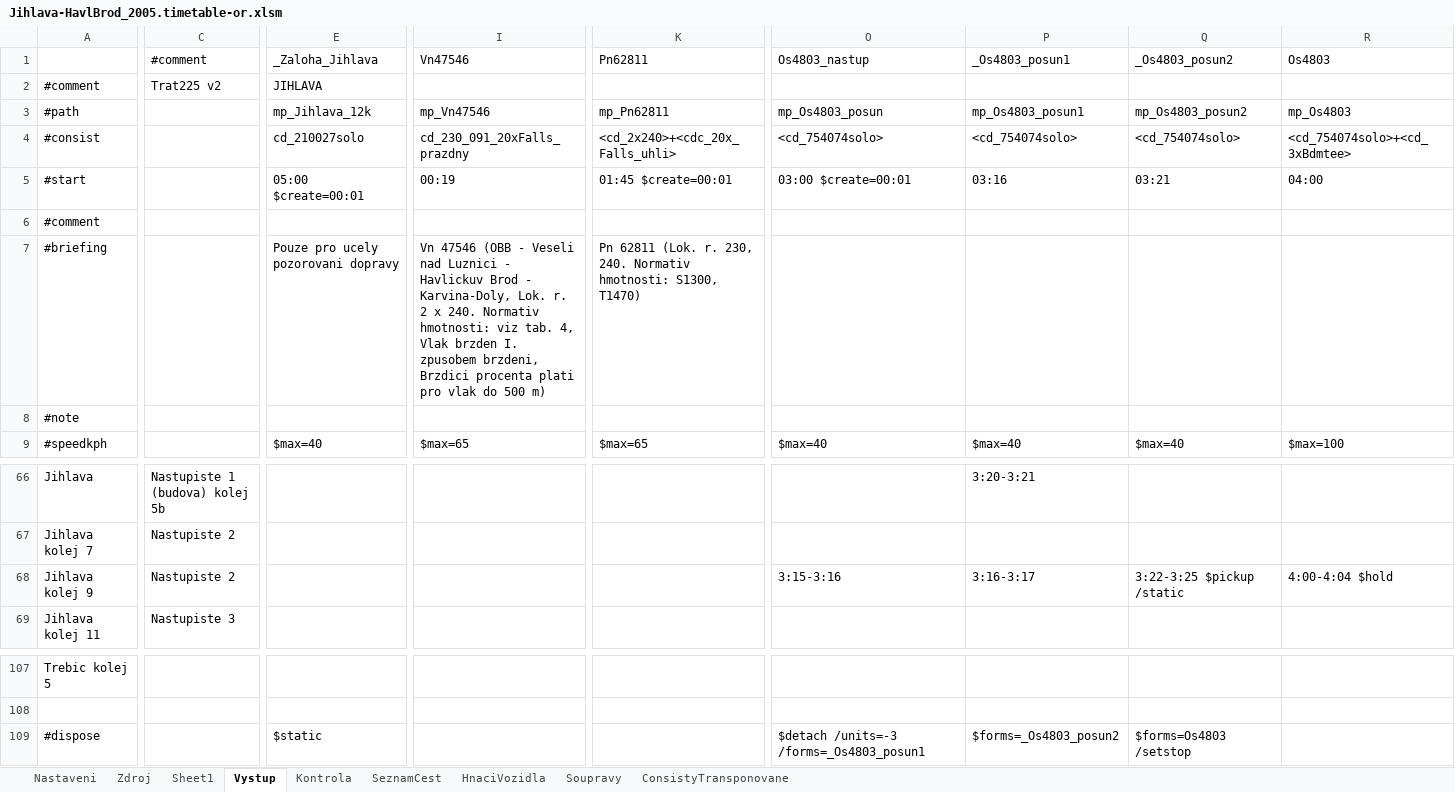
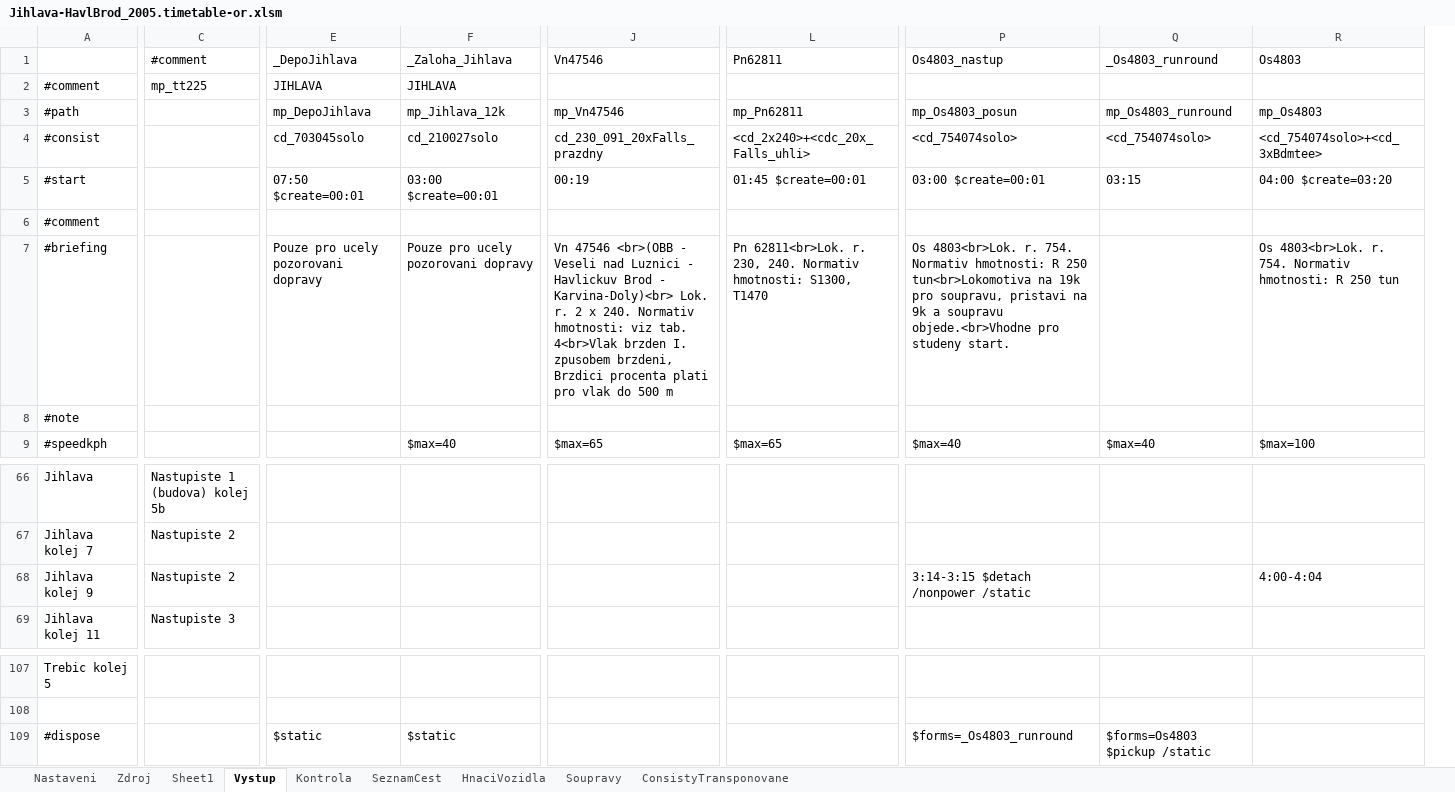
Before and after one commit to matejpacha/or_timetables, an Excel workbook: Trat225/ROUTES/Breclav - Praha/Activities/Openrails/Jihlava-HavlBrod_2005.timetable-or.xlsm, sheet Vystup, drawn as a sheet; only a part is shown, gaps mark what is left out; values as stored, in another font and other column widths than the file's, no borders; removed rows and columns are numbered as before the commit, all else as after; the diff covers the shown part only; the diff names each change by its address in the sheet, - before the commit and + after, or states it on an @@ line.

Commit message:
Trat225 - added TT list cover + fixed Os4803 and added a new observer (_DepoJihlava)

```diff
--- a/Trat225/ROUTES/Breclav - Praha/Activities/Openrails/Jihlava-HavlBrod_2005.timetable-or.xlsm (sheet Vystup)
+++ b/Trat225/ROUTES/Breclav - Praha/Activities/Openrails/Jihlava-HavlBrod_2005.timetable-or.xlsm (sheet Vystup)
+column E (_DepoJihlava), rows 2-7: JIHLAVA | mp_DepoJihlava | cd_703045solo | 07:50 $create=00:01 |  | Pouze pro ucely pozorovani dopravy; row 109: $static
-column P (_Os4803_posun1), rows 3-9: mp_Os4803_posun1 | <cd_754074solo> | 03:16 |  |  |  | $max=40; rows 66-68: 3:20-3:21 |  | 3:16-3:17; row 109: $forms=_Os4803_posun2
-Q1: _Os4803_posun2
+Q1: _Os4803_runround
-C2 (#comment): Trat225 v2
+C2 (#comment): mp_tt225
-Q3 (_Os4803_runround): mp_Os4803_posun2
+Q3 (_Os4803_runround): mp_Os4803_runround
-F5 (_Zaloha_Jihlava): 05:00 $create=00:01
+F5 (_Zaloha_Jihlava): 03:00 $create=00:01
-Q5 (_Os4803_runround): 03:21
+Q5 (_Os4803_runround): 03:15
-R5 (Os4803): 04:00
+R5 (Os4803): 04:00 $create=03:20
-J7 (Vn47546): Vn 47546 (OBB - Veseli nad Luznici - Havlickuv Brod - Karvina-Doly, Lok. r. 2 x 240. Normativ hmotnosti: viz tab. 4, Vlak brzden I. zpusobem brzdeni, Brzdici procenta plati pro vlak do 500 m)
+J7 (Vn47546): Vn 47546 <br>(OBB - Veseli nad Luznici - Havlickuv Brod - Karvina-Doly)<br> Lok. r. 2 x 240. Normativ hmotnosti: viz tab. 4<br>Vlak brzden I. zpusobem brzdeni, Brzdici procenta plati pro vlak do 500 m
-L7 (Pn62811): Pn 62811 (Lok. r. 230, 240. Normativ hmotnosti: S1300, T1470)
+L7 (Pn62811): Pn 62811<br>Lok. r. 230, 240. Normativ hmotnosti: S1300, T1470
-P7 (Os4803_nastup): (empty)
+P7 (Os4803_nastup): Os 4803<br>Lok. r. 754. Normativ hmotnosti: R 250 tun<br>Lokomotiva na 19k pro soupravu, pristavi na 9k a soupravu objede.<br>Vhodne pro studeny start.
-R7 (Os4803): (empty)
+R7 (Os4803): Os 4803<br>Lok. r. 754. Normativ hmotnosti: R 250 tun
-P68 (Os4803_nastup): 3:15-3:16
+P68 (Os4803_nastup): 3:14-3:15 $detach /nonpower /static
-Q68 (_Os4803_runround): 3:22-3:25 $pickup /static
+Q68 (_Os4803_runround): (empty)
-R68 (Os4803): 4:00-4:04 $hold
+R68 (Os4803): 4:00-4:04
-P109 (Os4803_nastup): $detach /units=-3 /forms=_Os4803_posun1
+P109 (Os4803_nastup): $forms=_Os4803_runround
-Q109 (_Os4803_runround): $forms=Os4803 /setstop
+Q109 (_Os4803_runround): $forms=Os4803 $pickup /static
```
Also changed, not shown: 10 edited cells elsewhere in this sheet, sheet Zdroj, sheet Kontrola, sheet ConsistyTransponovane, sheet Nastaveni, sheet SeznamCest, formulas that keep their value, 5 other files.
